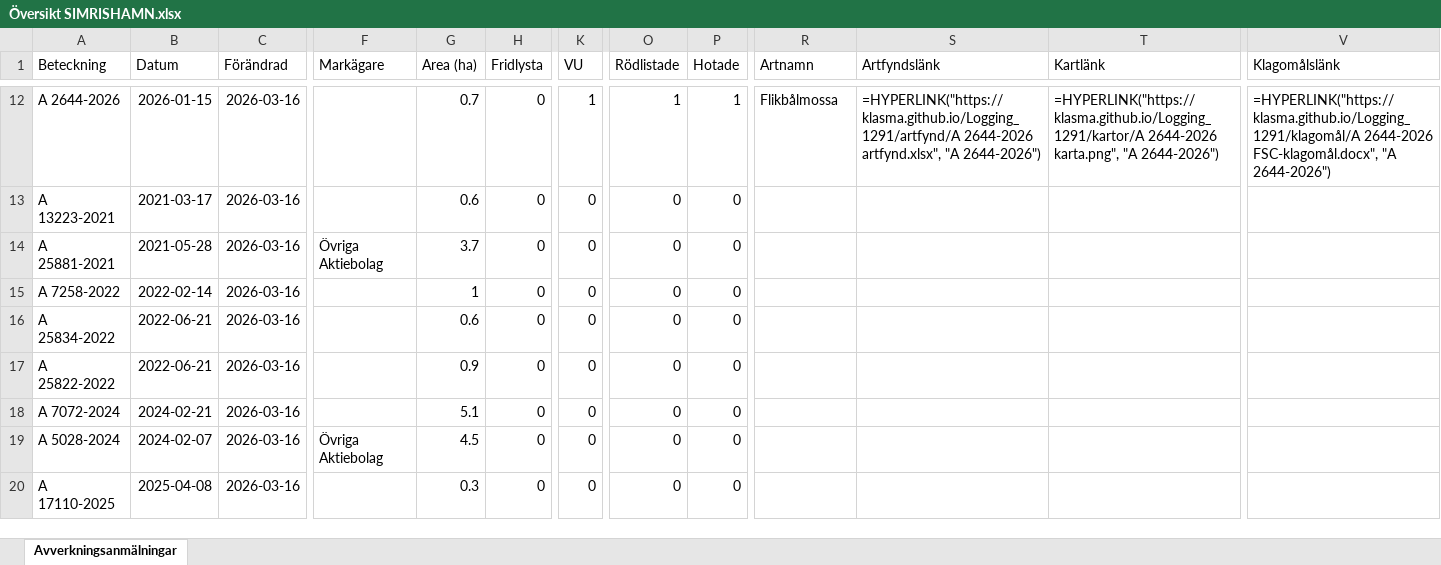
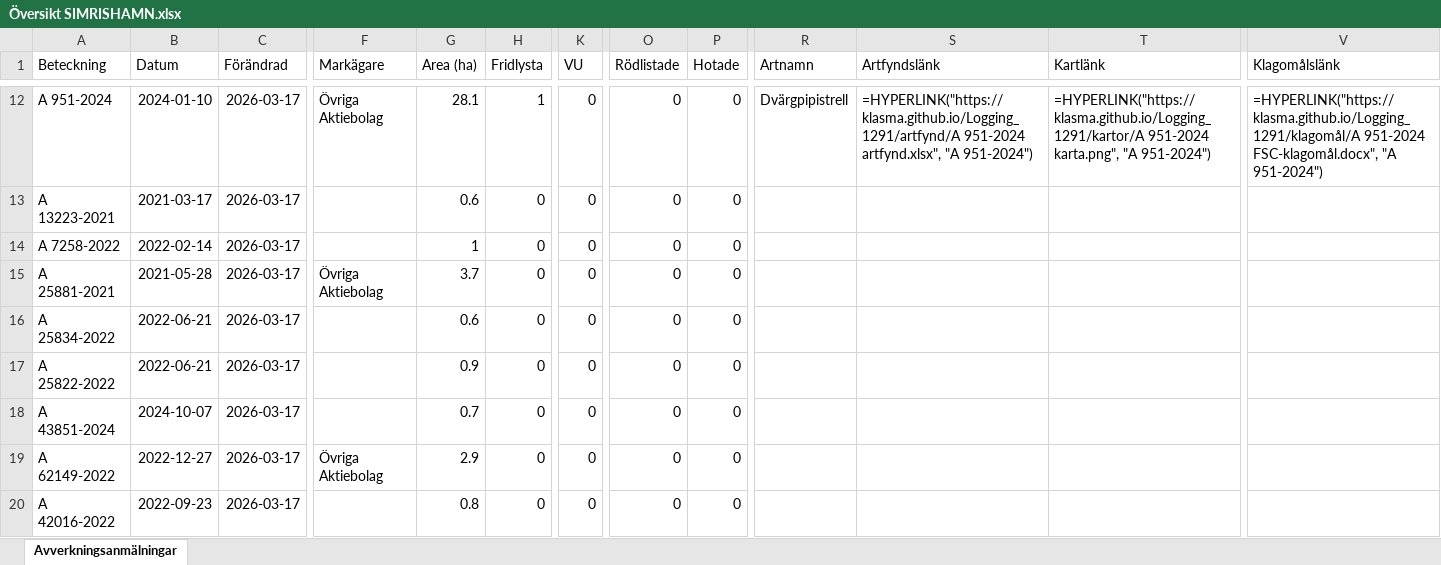
Before and after one commit to klasma/Logging_1291, an Excel workbook: Översikt SIMRISHAMN.xlsx, sheet Avverkningsanmälningar, drawn as a sheet; only a part is shown, gaps mark what is left out; values as stored, in another font and other column widths than the file's, no borders; formulas without a stored value are shown as written; the diff covers the shown part only; the diff names each change by its address in the sheet, - before the commit and + after, or states it on an @@ line.

```diff
--- a/Översikt SIMRISHAMN.xlsx (sheet Avverkningsanmälningar)
+++ b/Översikt SIMRISHAMN.xlsx (sheet Avverkningsanmälningar)
-A12 (Beteckning): A 2644-2026
+A12 (Beteckning): A 951-2024
-B12 (Datum): 2026-01-15
+B12 (Datum): 2024-01-10
-C12:C20 (Förändrad): 2026-03-16
+C12:C20 (Förändrad): 2026-03-17
-F12 (Markägare): (empty)
+F12 (Markägare): Övriga Aktiebolag
-G12 (Area (ha)): 0.7
+G12 (Area (ha)): 28.1
-H12 (Fridlysta): 0
+H12 (Fridlysta): 1
-K12 (VU): 1
+K12 (VU): 0
-O12 (Rödlistade): 1
+O12 (Rödlistade): 0
-P12 (Hotade): 1
+P12 (Hotade): 0
-R12 (Artnamn): Flikbålmossa
+R12 (Artnamn): Dvärgpipistrell
-S12 (Artfyndslänk): =HYPERLINK("https://klasma.github.io/Logging_1291/artfynd/A 2644-2026 artfynd.xlsx", "A 2644-2026")
+S12 (Artfyndslänk): =HYPERLINK("https://klasma.github.io/Logging_1291/artfynd/A 951-2024 artfynd.xlsx", "A 951-2024")
-T12 (Kartlänk): =HYPERLINK("https://klasma.github.io/Logging_1291/kartor/A 2644-2026 karta.png", "A 2644-2026")
+T12 (Kartlänk): =HYPERLINK("https://klasma.github.io/Logging_1291/kartor/A 951-2024 karta.png", "A 951-2024")
-V12 (Klagomålslänk): =HYPERLINK("https://klasma.github.io/Logging_1291/klagomål/A 2644-2026 FSC-klagomål.docx", "A 2644-2026")
+V12 (Klagomålslänk): =HYPERLINK("https://klasma.github.io/Logging_1291/klagomål/A 951-2024 FSC-klagomål.docx", "A 951-2024")
-A14 (Beteckning): A 25881-2021
+A14 (Beteckning): A 7258-2022
-B14 (Datum): 2021-05-28
+B14 (Datum): 2022-02-14
-F14 (Markägare): Övriga Aktiebolag
+F14 (Markägare): (empty)
-G14 (Area (ha)): 3.7
+G14 (Area (ha)): 1
-A15 (Beteckning): A 7258-2022
+A15 (Beteckning): A 25881-2021
-B15 (Datum): 2022-02-14
+B15 (Datum): 2021-05-28
-F15 (Markägare): (empty)
+F15 (Markägare): Övriga Aktiebolag
-G15 (Area (ha)): 1
+G15 (Area (ha)): 3.7
-A18 (Beteckning): A 7072-2024
+A18 (Beteckning): A 43851-2024
-B18 (Datum): 2024-02-21
+B18 (Datum): 2024-10-07
-G18 (Area (ha)): 5.1
+G18 (Area (ha)): 0.7
-A19 (Beteckning): A 5028-2024
+A19 (Beteckning): A 62149-2022
-B19 (Datum): 2024-02-07
+B19 (Datum): 2022-12-27
-G19 (Area (ha)): 4.5
+G19 (Area (ha)): 2.9
-A20 (Beteckning): A 17110-2025
+A20 (Beteckning): A 42016-2022
-B20 (Datum): 2025-04-08
+B20 (Datum): 2022-09-23
-G20 (Area (ha)): 0.3
+G20 (Area (ha)): 0.8
```
Also changed, not shown: 425 edited cells elsewhere in this sheet, artfynd/A 18589-2022 artfynd.xlsx, artfynd/A 19874-2024 artfynd.xlsx, 56 other files.
